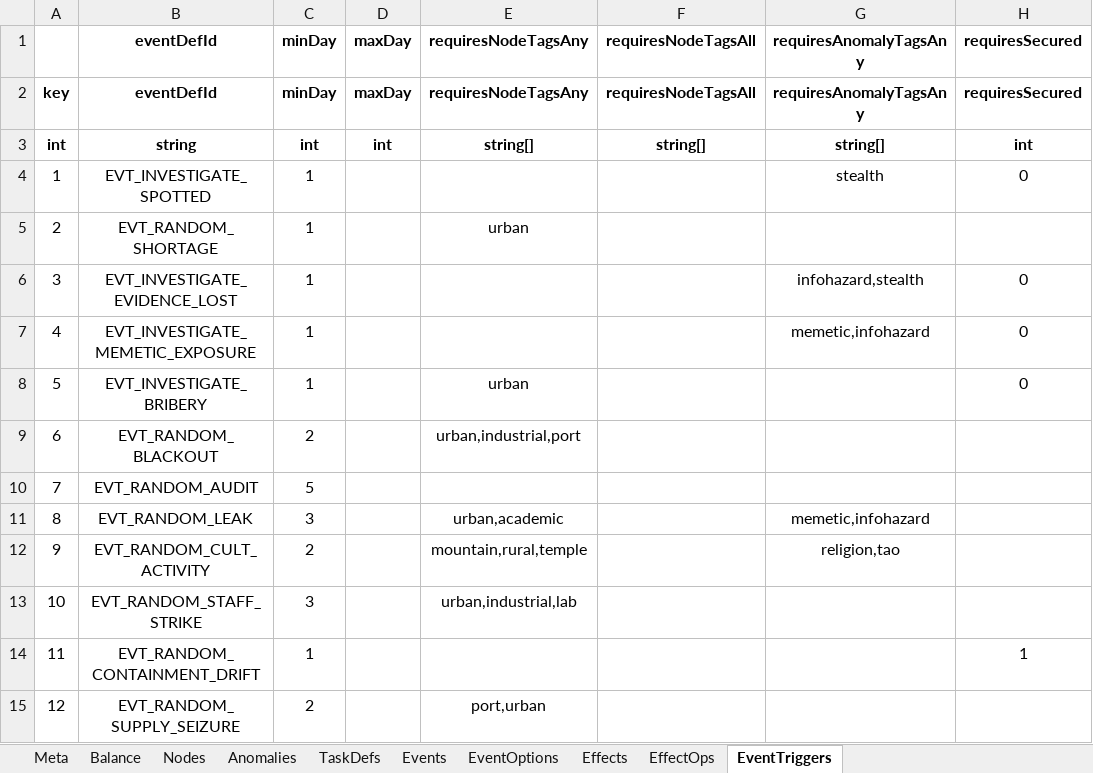
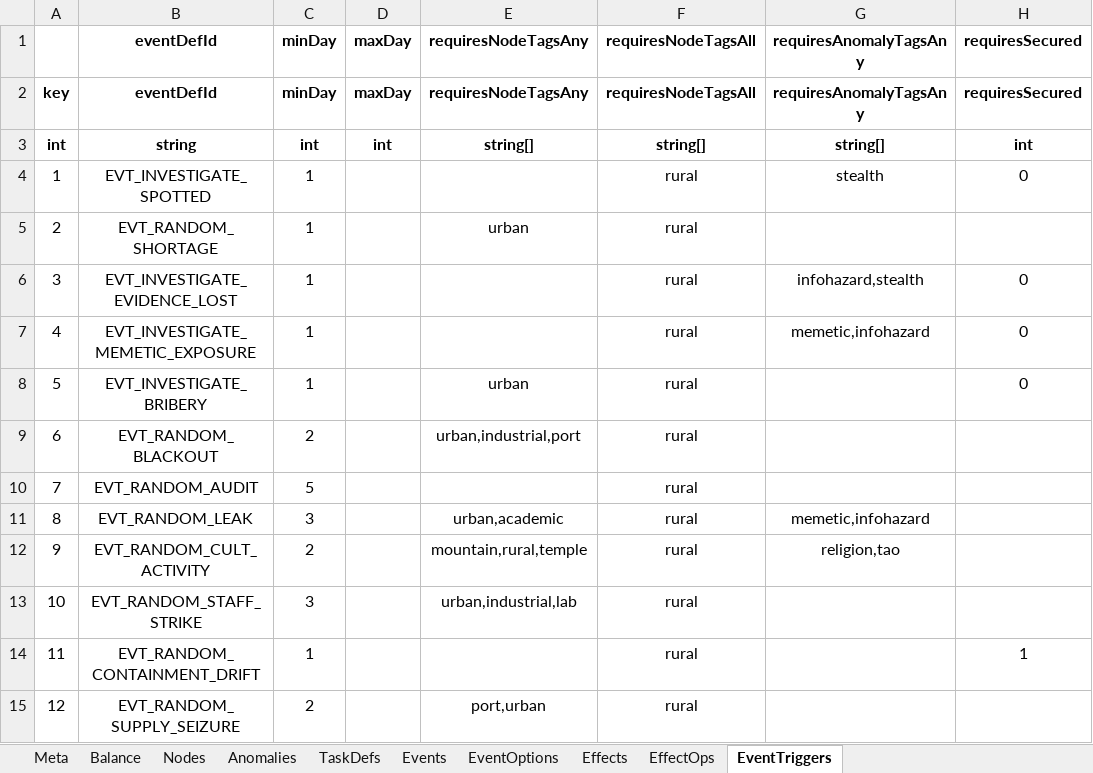
Before and after one commit to hszqf/SCP, an Excel workbook: GameData/Local/game_data.xlsx, sheet EventTriggers, drawn as a sheet; only a part is shown; values as stored, in another font and other column widths than the file's, no borders; the diff names each change by its address in the sheet, - before the commit and + after, or states it on an @@ line.

```diff
--- a/GameData/Local/game_data.xlsx (sheet EventTriggers)
+++ b/GameData/Local/game_data.xlsx (sheet EventTriggers)
-F4:F15: (empty)
+F4:F15: rural
```
Also changed, not shown: 5 other files.
